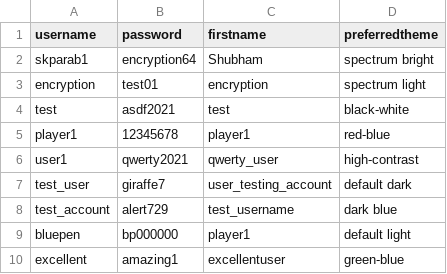
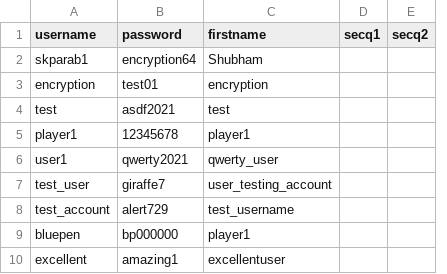
Before and after one commit to Skparab1/encryption-code-gui, a CSV file: docs/accounts.csv, drawn as a sheet; removed rows and columns are numbered as before the commit, all else as after; the diff names each change by its address in the sheet, - before the commit and + after, or states it on an @@ line.

```diff
--- a/docs/accounts.csv
+++ b/docs/accounts.csv
-column D (preferredtheme), rows 2-10: spectrum bright | spectrum light | black-white | red-blue | high-contrast | default dark | dark blue | default light | green-blue
+column D (secq1), empty
+column E (secq2), empty
```
Also changed, not shown: 1 other file.
